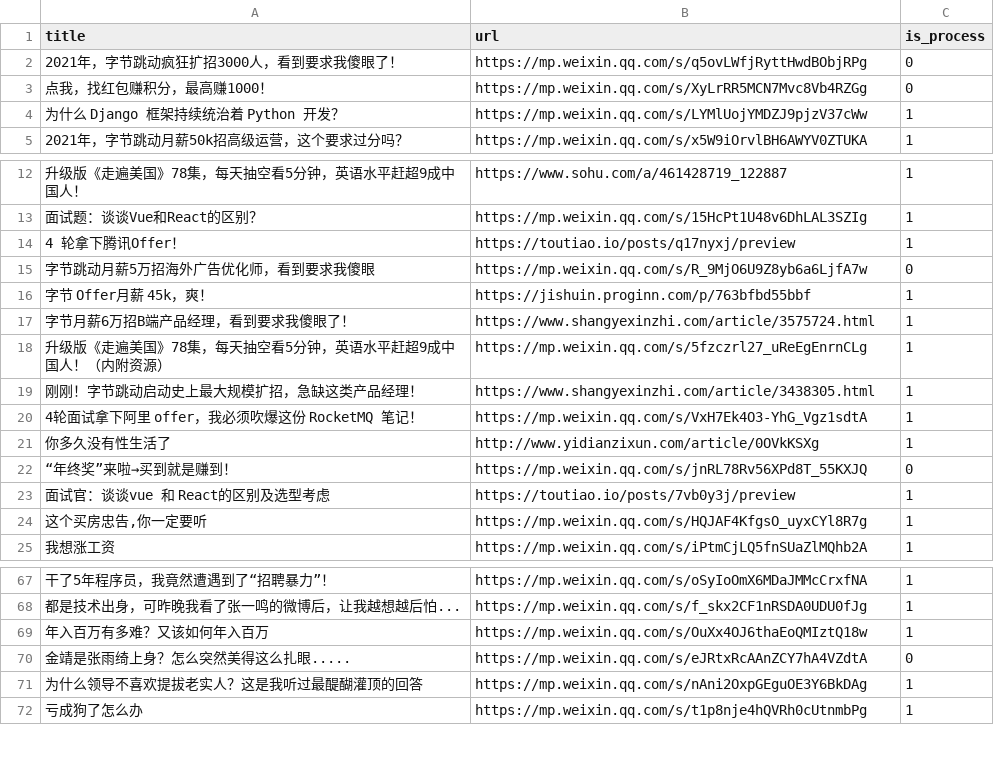
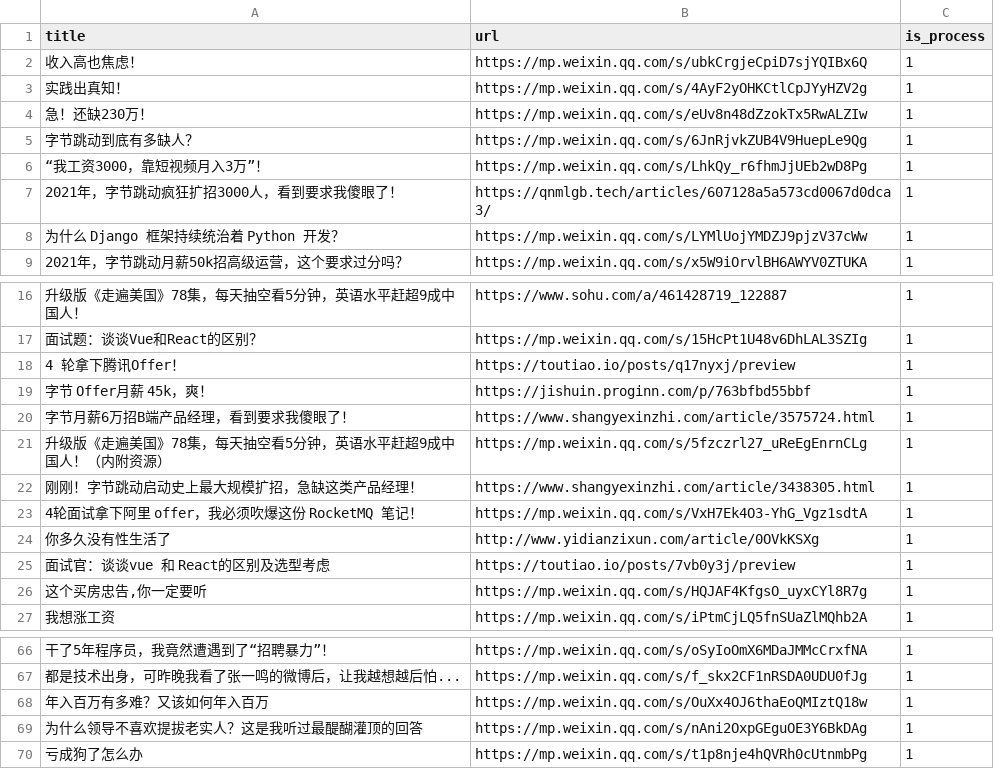
Before and after one commit to howie6879/liuli, a CSV file: .files/datasets/ads.csv, drawn as a sheet; only a part is shown, gaps mark what is left out; removed rows and columns are numbered as before the commit, all else as after; the diff covers the shown part only; the diff names each change by its address in the sheet, - before the commit and + after, or states it on an @@ line.

```diff
--- a/.files/datasets/ads.csv
+++ b/.files/datasets/ads.csv
+row 2: 收入高也焦虑！ | https://mp.weixin.qq.com/s/ubkCrgjeCpiD7sjYQIBx6Q | 1
+row 3: 实践出真知！ | https://mp.weixin.qq.com/s/4AyF2yOHKCtlCpJYyHZV2g | 1
+row 4: 急！还缺230万！ | https://mp.weixin.qq.com/s/eUv8n48dZzokTx5RwALZIw | 1
+row 5: 字节跳动到底有多缺人？ | https://mp.weixin.qq.com/s/6JnRjvkZUB4V9HuepLe9Qg | 1
+row 6: “我工资3000，靠短视频月入3万”！ | https://mp.weixin.qq.com/s/LhkQy_r6fhmJjUEb2wD8Pg | 1
-B7 (url): https://mp.weixin.qq.com/s/q5ovLWfjRyttHwdBObjRPg
+B7 (url): https://qnmlgb.tech/articles/607128a5a573cd0067d0dca3/
-C7 (is_process): 0
+C7 (is_process): 1
-row 3: 点我，找红包赚积分，最高赚1000！ | https://mp.weixin.qq.com/s/XyLrRR5MCN7Mvc8Vb4RZGg | 0
-row 15: 字节跳动月薪5万招海外广告优化师，看到要求我傻眼 | https://mp.weixin.qq.com/s/R_9MjO6U9Z8yb6a6LjfA7w | 0
-row 22: “年终奖”来啦→买到就是赚到！ | https://mp.weixin.qq.com/s/jnRL78Rv56XPd8T_55KXJQ | 0
-row 70: 金靖是张雨绮上身？怎么突然美得这么扎眼..... | https://mp.weixin.qq.com/s/eJRtxRcAAnZCY7hA4VZdtA | 0
```
Also changed, not shown: 3 removed rows and 30 edited cells elsewhere in this file, .files/datasets/clean_ads.csv, 11 other files.
